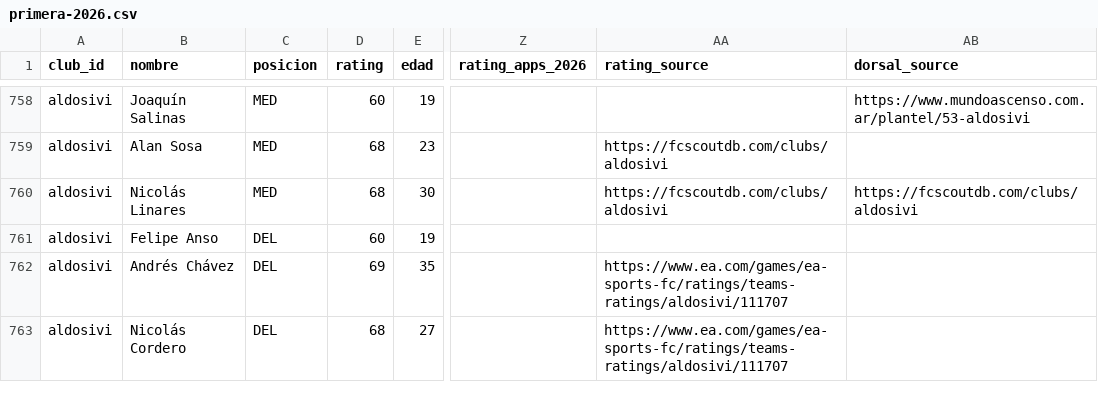
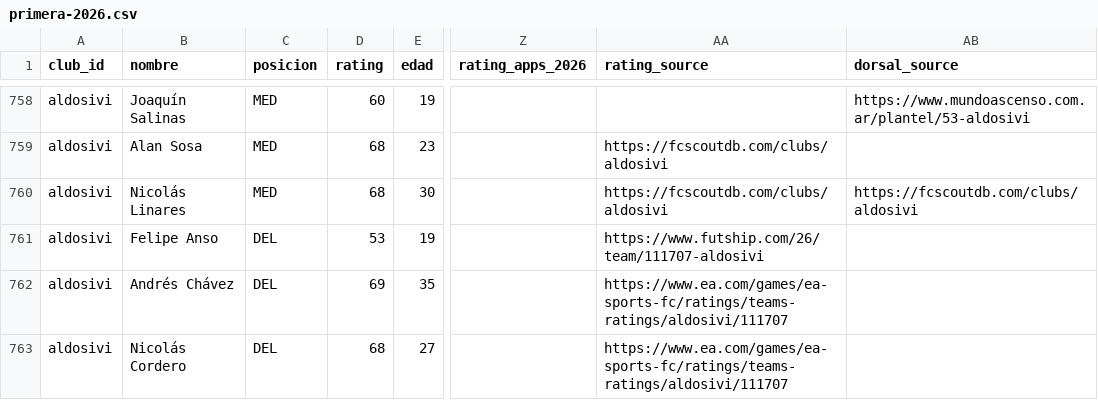
Before and after one commit to carp1901/liga-fc1, a CSV file: planteles/primera-2026.csv, drawn as a sheet; only a part is shown, gaps mark what is left out; the diff names each change by its address in the sheet, - before the commit and + after, or states it on an @@ line.

```diff
--- a/planteles/primera-2026.csv
+++ b/planteles/primera-2026.csv
-D761 (rating): 60
+D761 (rating): 53
-AA761 (rating_source): (empty)
+AA761 (rating_source): https://www.futship.com/26/team/111707-aldosivi
```
Also changed, not shown: 1 other file.
